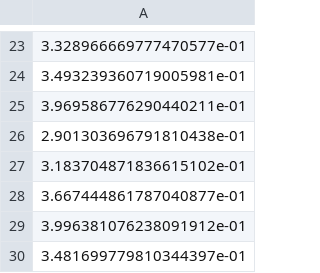
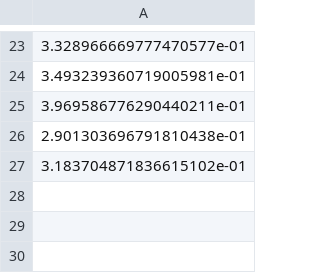
Before and after one commit to Kminek42/Line_Follower_Simulation, a CSV file: output-data/AverageScore.csv (was AverageScore.csv), drawn as a sheet; only a part is shown, gaps mark what is left out; the diff names each change by its address in the sheet, - before the commit and + after, or states it on an @@ line.

```diff
--- a/AverageScore.csv
+++ b/output-data/AverageScore.csv
-row 28: 3.667444861787040877e-01
-row 29: 3.996381076238091912e-01
-row 30: 3.481699779810344397e-01
```
Also changed, not shown: output-data/BestScore.csv, output-data/MutationRate.csv, 15 other files.
